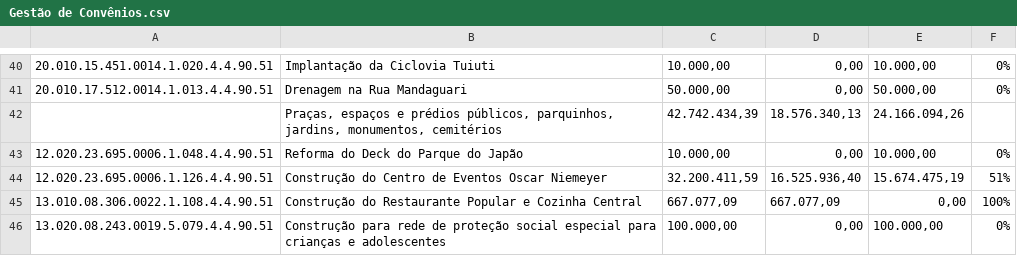
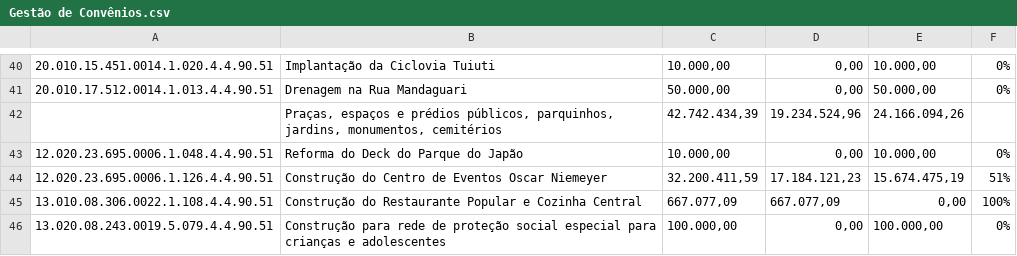
Before and after one commit to controleconveniosmaringa-a11y/controle-emendas, a CSV file: Gestão de Convênios.csv, drawn as a sheet; only a part is shown, gaps mark what is left out; the diff names each change by its address in the sheet, - before the commit and + after, or states it on an @@ line.

Commit message:
Atualização da Gestão de Convênios FINISA (via Painel Streamlit)

```diff
--- a/Gestão de Convênios.csv
+++ b/Gestão de Convênios.csv
-D42: 18.576.340,13
+D42: 19.234.524,96
-D44: 16.525.936,40
+D44: 17.184.121,23
```
